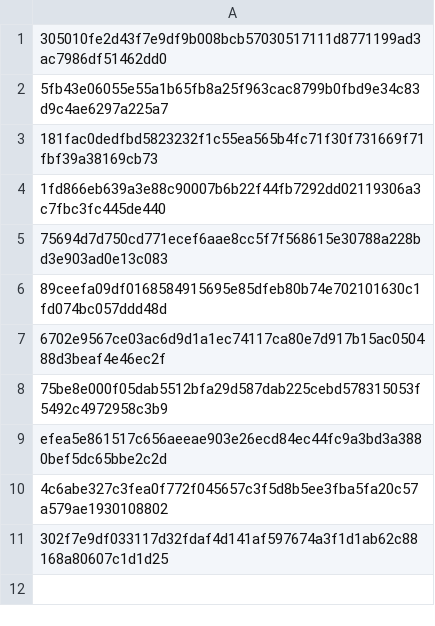
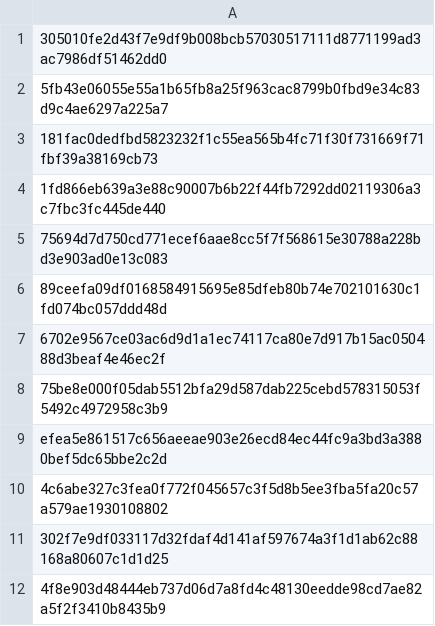
Before and after one commit to Enshteyn40/crdevice, a CSV file: dogstel.csv, drawn as a sheet.

Commit message:
Update dogstel.csv

```diff
--- a/dogstel.csv
+++ b/dogstel.csv
@@ -11 +11,2 @@ efea5e861517c656aeeae903e26ecd84ec44fc9a3bd3a3880bef5dc65bbe2c2d
 302f7e9df033117d32fdaf4d141af597674a3f1d1ab62c88168a80607c1d1d25
+4f8e903d48444eb737d06d7a8fd4c48130eedde98cd7ae82a5f2f3410b8435b9
```
